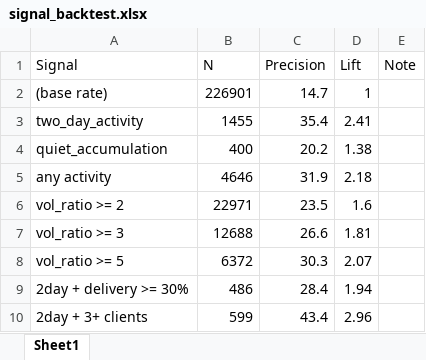
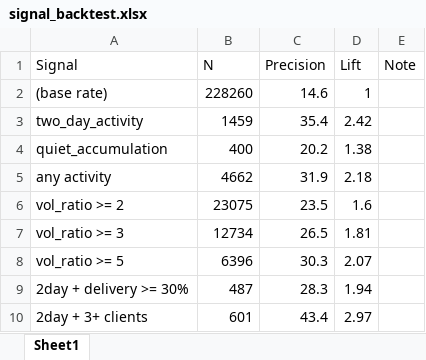
Before and after one commit to drimtiyazkhan/project-shadow, an Excel workbook: data/signal_backtest.xlsx, sheet Sheet1, drawn as a sheet; values as stored, in another font and other column widths than the file's, no borders; the diff names each change by its address in the sheet, - before the commit and + after, or states it on an @@ line.

```diff
--- a/data/signal_backtest.xlsx (sheet Sheet1)
+++ b/data/signal_backtest.xlsx (sheet Sheet1)
-B2 (N): 226901
+B2 (N): 228260
-C2 (Precision): 14.7
+C2 (Precision): 14.6
-B3 (N): 1455
+B3 (N): 1459
-D3 (Lift): 2.41
+D3 (Lift): 2.42
-B5 (N): 4646
+B5 (N): 4662
-B6 (N): 22971
+B6 (N): 23075
-B7 (N): 12688
+B7 (N): 12734
-C7 (Precision): 26.6
+C7 (Precision): 26.5
-B8 (N): 6372
+B8 (N): 6396
-B9 (N): 486
+B9 (N): 487
-C9 (Precision): 28.4
+C9 (Precision): 28.3
-B10 (N): 599
+B10 (N): 601
-D10 (Lift): 2.96
+D10 (Lift): 2.97
```
Also changed, not shown: data/upcoming_events.xlsx, data/watchlist_2026.xlsx.
